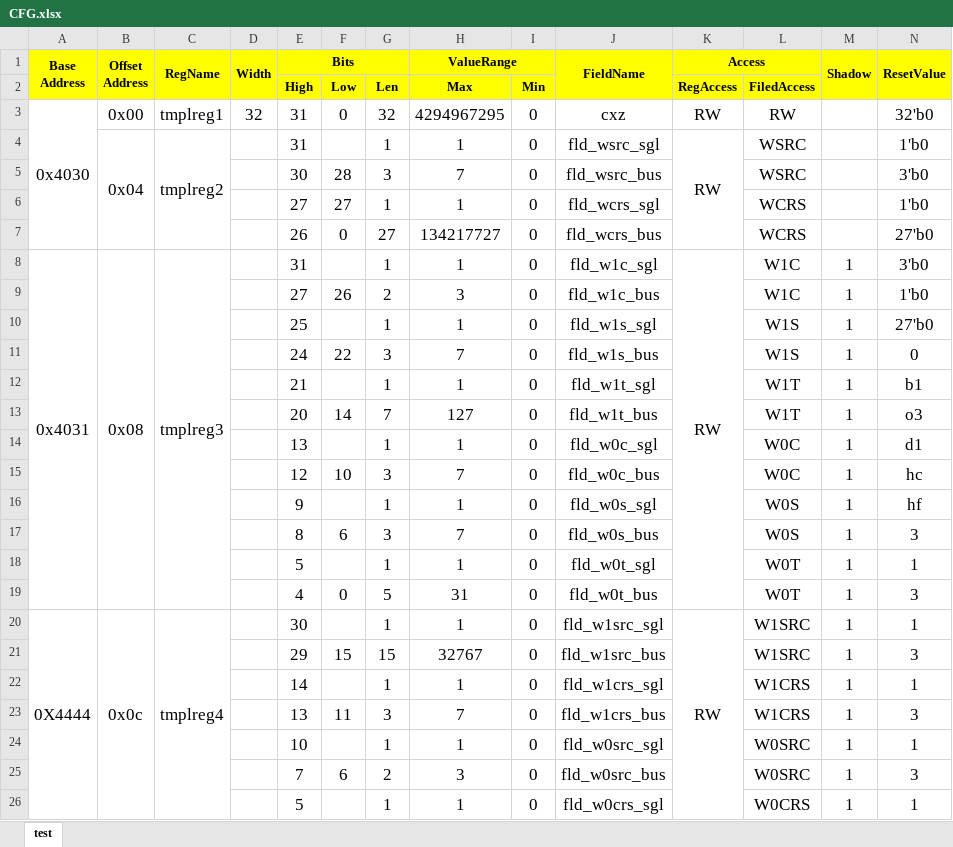
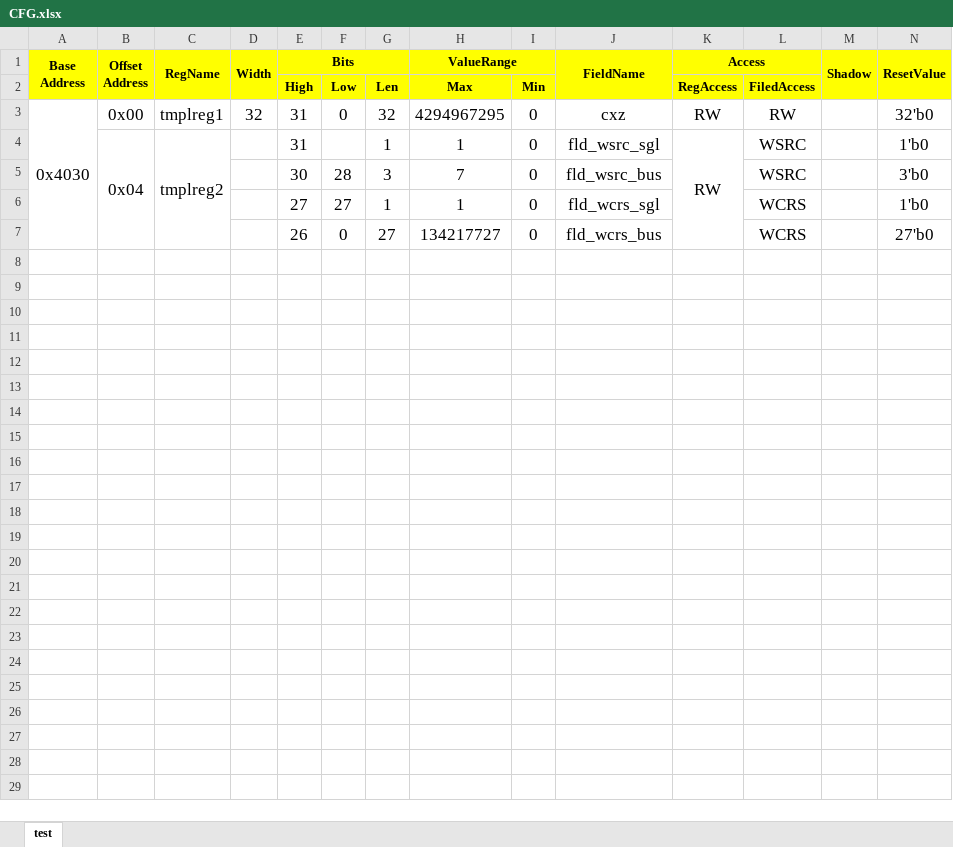
Before and after one commit to Illusion12315/Verilog_base_module, an Excel workbook: reg_map/CFG.xlsx, sheet test, drawn as a sheet; only a part is shown; values as stored, in another font and other column widths than the file's, no borders; conditional formats not drawn; rows hold the shown columns only; the diff covers the shown part only; the diff names each change by its address in the sheet, - before the commit and + after, or states it on an @@ line.

```diff
--- a/reg_map/CFG.xlsx (sheet test)
+++ b/reg_map/CFG.xlsx (sheet test)
-row 8: 0x4031 | 0x08 | tmplreg3 |  | 31 |  | 1 | 1 | 0 | fld_w1c_sgl | RW | W1C | 1 | 3'b0
-row 9:  |  |  |  | 27 | 26 | 2 | 3 | 0 | fld_w1c_bus |  | W1C | 1 | 1'b0
-row 10:  |  |  |  | 25 |  | 1 | 1 | 0 | fld_w1s_sgl |  | W1S | 1 | 27'b0
-row 11:  |  |  |  | 24 | 22 | 3 | 7 | 0 | fld_w1s_bus |  | W1S | 1 | 0
-row 12:  |  |  |  | 21 |  | 1 | 1 | 0 | fld_w1t_sgl |  | W1T | 1 | b1
-row 13:  |  |  |  | 20 | 14 | 7 | 127 | 0 | fld_w1t_bus |  | W1T | 1 | o3
-row 14:  |  |  |  | 13 |  | 1 | 1 | 0 | fld_w0c_sgl |  | W0C | 1 | d1
-row 15:  |  |  |  | 12 | 10 | 3 | 7 | 0 | fld_w0c_bus |  | W0C | 1 | hc
-row 16:  |  |  |  | 9 |  | 1 | 1 | 0 | fld_w0s_sgl |  | W0S | 1 | hf
-row 17:  |  |  |  | 8 | 6 | 3 | 7 | 0 | fld_w0s_bus |  | W0S | 1 | 3
-row 18:  |  |  |  | 5 |  | 1 | 1 | 0 | fld_w0t_sgl |  | W0T | 1 | 1
-row 19:  |  |  |  | 4 | 0 | 5 | 31 | 0 | fld_w0t_bus |  | W0T | 1 | 3
-row 20: 0X4444 | 0x0c | tmplreg4 |  | 30 |  | 1 | 1 | 0 | fld_w1src_sgl | RW | W1SRC | 1 | 1
-row 21:  |  |  |  | 29 | 15 | 15 | 32767 | 0 | fld_w1src_bus |  | W1SRC | 1 | 3
-row 22:  |  |  |  | 14 |  | 1 | 1 | 0 | fld_w1crs_sgl |  | W1CRS | 1 | 1
-row 23:  |  |  |  | 13 | 11 | 3 | 7 | 0 | fld_w1crs_bus |  | W1CRS | 1 | 3
-row 24:  |  |  |  | 10 |  | 1 | 1 | 0 | fld_w0src_sgl |  | W0SRC | 1 | 1
-row 25:  |  |  |  | 7 | 6 | 2 | 3 | 0 | fld_w0src_bus |  | W0SRC | 1 | 3
-row 26:  |  |  |  | 5 |  | 1 | 1 | 0 | fld_w0crs_sgl |  | W0CRS | 1 | 1
```
Also changed, not shown: 35 removed rows elsewhere in this sheet, 5 other files.
